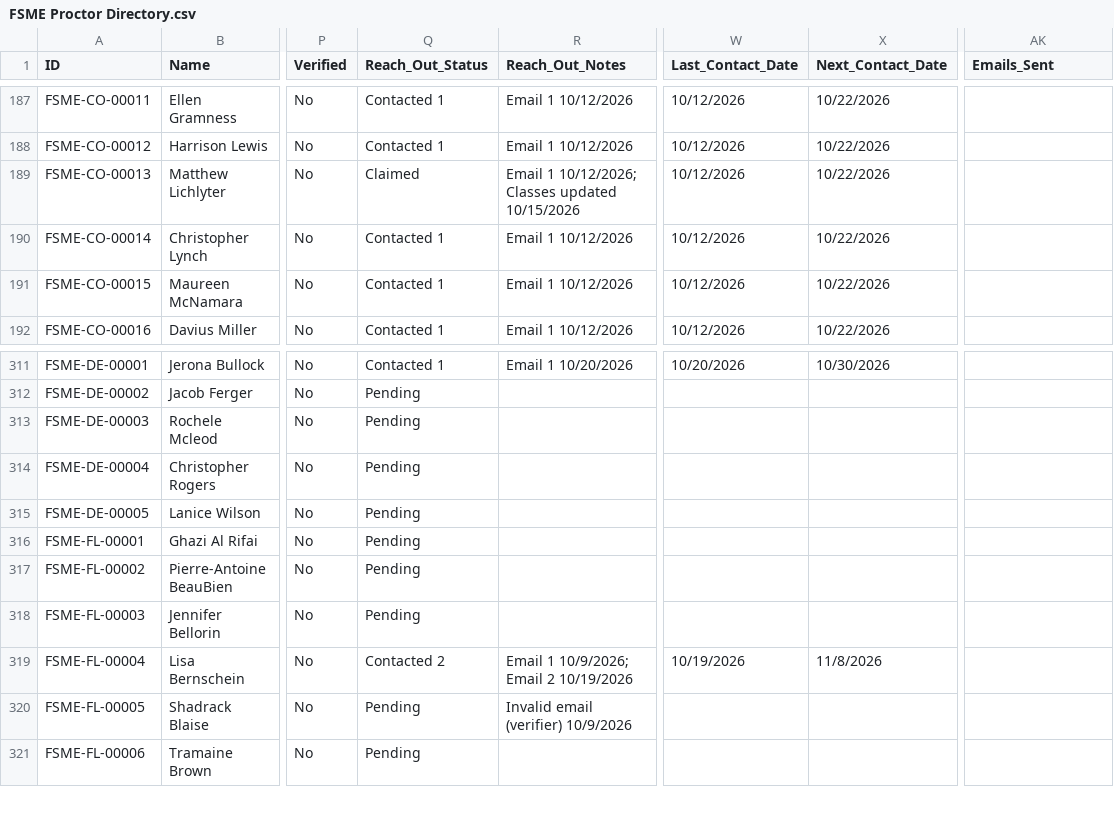
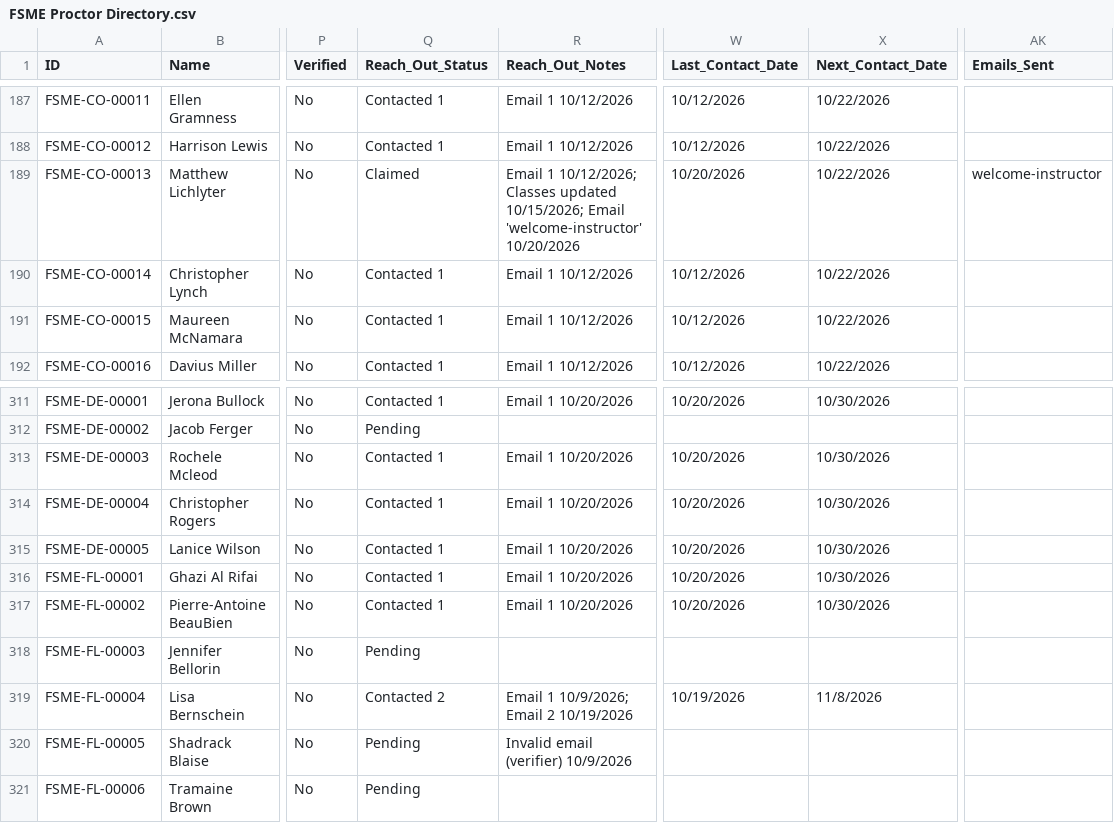
Before and after one commit to novernmanagement-coder/FSME-Tools, a CSV file: FoodSafetyMadeEasy/FSME Proctor Directory.csv, drawn as a sheet; only a part is shown, gaps mark what is left out; the diff names each change by its address in the sheet, - before the commit and + after, or states it on an @@ line.

Commit message:
Outreach: 6 emails sent

```diff
--- a/FoodSafetyMadeEasy/FSME Proctor Directory.csv
+++ b/FoodSafetyMadeEasy/FSME Proctor Directory.csv
-R189 (Reach_Out_Notes): …Classes updated 10/15/2026
+R189 (Reach_Out_Notes): …Classes updated 10/15/2026; Email 'welcome-instructor' 10/20/2026
-W189 (Last_Contact_Date): 10/12/2026
+W189 (Last_Contact_Date): 10/20/2026
-AK189 (Emails_Sent): (empty)
+AK189 (Emails_Sent): welcome-instructor
-Q313:Q317 (Reach_Out_Status): Pending
+Q313:Q317 (Reach_Out_Status): Contacted 1
-R313:R317 (Reach_Out_Notes): (empty)
+R313:R317 (Reach_Out_Notes): Email 1 10/20/2026
-W313:W317 (Last_Contact_Date): (empty)
+W313:W317 (Last_Contact_Date): 10/20/2026
-X313:X317 (Next_Contact_Date): (empty)
+X313:X317 (Next_Contact_Date): 10/30/2026
```
